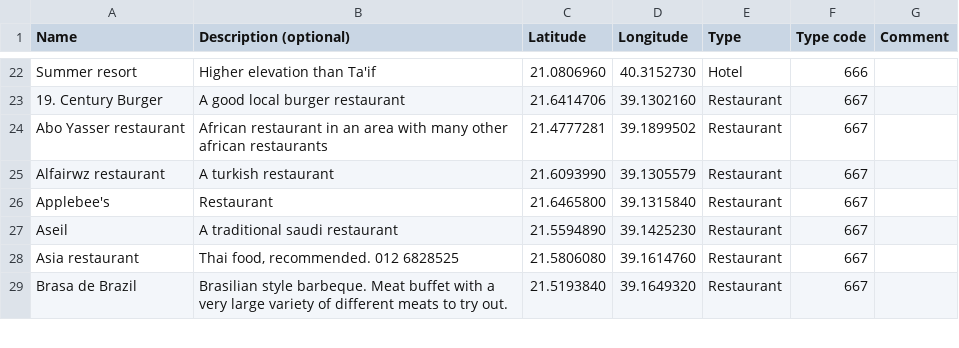
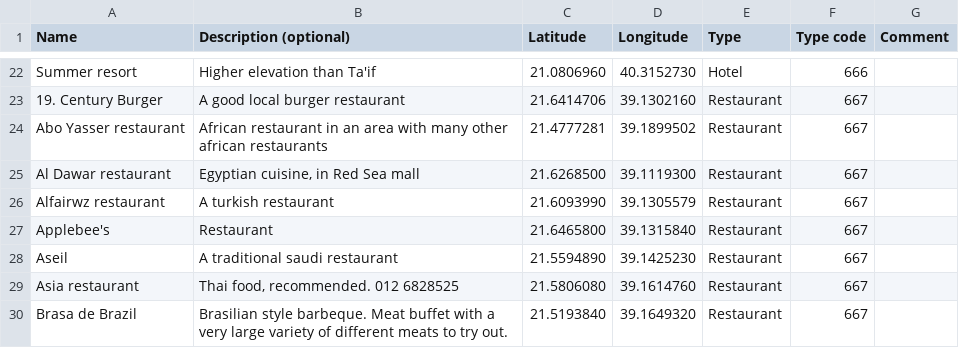
Before and after one commit to Virtakuono/.kml-repository, a TSV file: JeddahPOIs.tsv, drawn as a sheet; only a part is shown, gaps mark what is left out; the diff names each change by its address in the sheet, - before the commit and + after, or states it on an @@ line.

Commit message:
add Al Dawar

```diff
--- a/JeddahPOIs.tsv
+++ b/JeddahPOIs.tsv
+row 25: Al Dawar restaurant | Egyptian cuisine, in Red Sea mall | 21.6268500 | 39.1119300 | Restaurant | 667
```
Also changed, not shown: 7 other files.
